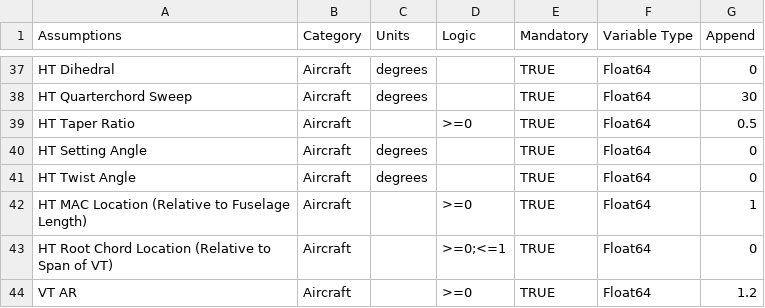
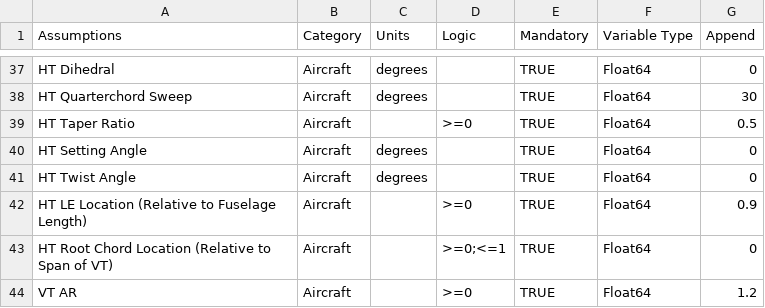
Before and after one commit to kwanyiutam/AeroFuse.jl, a CSV file: src/OperationOptimisation/Reference/AssumptionList.csv, drawn as a sheet; only a part is shown, gaps mark what is left out; the diff covers the shown part only.

```diff
--- a/src/OperationOptimisation/Reference/AssumptionList.csv
+++ b/src/OperationOptimisation/Reference/AssumptionList.csv
@@ -41,3 +41,3 @@ HT Setting Angle,Aircraft,degrees,,TRUE,Float64,0
 HT Twist Angle,Aircraft,degrees,,TRUE,Float64,0
-HT MAC Location (Relative to Fuselage Length),Aircraft,,>=0,TRUE,Float64,1
+HT LE Location (Relative to Fuselage Length),Aircraft,,>=0,TRUE,Float64,0.9
 HT Root Chord Location (Relative to Span of VT),Aircraft,,>=0;<=1,TRUE,Float64,0
```
Also changed, not shown: 2 added rows and 11 edited cells elsewhere in this file, src/OperationOptimisation/Reference/CostModel.csv, src/OperationOptimisation/Reference/SampleAircraft.csv, 22 other files.
